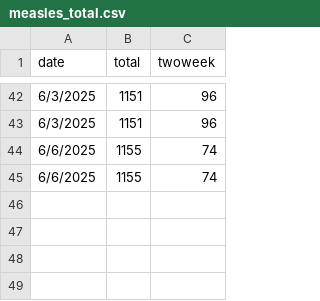
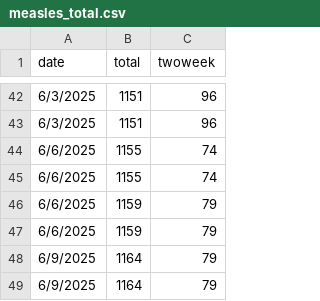
Before and after one commit to CSSEGISandData/measles_tracker_test, a CSV file: GitHub Ready Version/measles_total.csv, drawn as a sheet; only a part is shown, gaps mark what is left out.

```diff
--- a/GitHub Ready Version/measles_total.csv
+++ b/GitHub Ready Version/measles_total.csv
@@ -45 +45,5 @@ date,total,twoweek
 6/6/2025,1155,74
+6/6/2025,1159,79
+6/6/2025,1159,79
+6/9/2025,1164,79
+6/9/2025,1164,79
```
Also changed, not shown: GitHub Ready Version/1map1.csv, GitHub Ready Version/2map2.csv, 8 other files.
